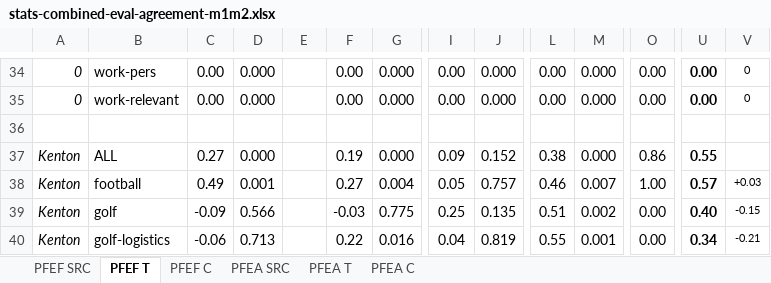
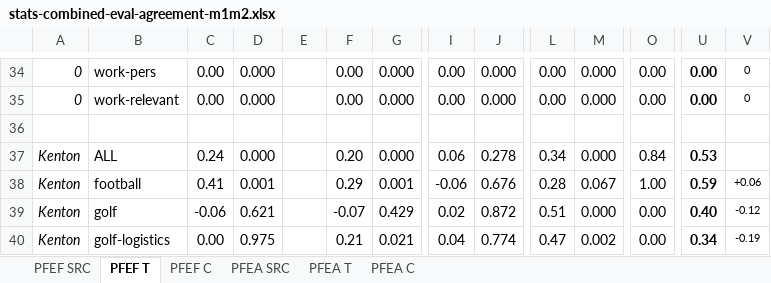
Before and after one commit to revisionist/ou-phd-resources, an Excel workbook: study/data/stats/combined/stats-combined-eval-agreement-m1m2.xlsx, sheet PFEF T, drawn as a sheet; only a part is shown, gaps mark what is left out; values as stored, in another font and other column widths than the file's, no borders; the diff covers the shown part only; the diff names each change by its address in the sheet, - before the commit and + after, or states it on an @@ line.

```diff
--- a/study/data/stats/combined/stats-combined-eval-agreement-m1m2.xlsx (sheet PFEF T)
+++ b/study/data/stats/combined/stats-combined-eval-agreement-m1m2.xlsx (sheet PFEF T)
-C37: 0.27
+C37: 0.24
-F37: 0.19
+F37: 0.20
-I37: 0.09
+I37: 0.06
-J37: 0.152
+J37: 0.278
-L37: 0.38
+L37: 0.34
-O37: 0.86
+O37: 0.84
-U37: 0.55
+U37: 0.53
-C38: 0.49
+C38: 0.41
-F38: 0.27
+F38: 0.29
-G38: 0.004
+G38: 0.001
-I38: 0.05
+I38: -0.06
-J38: 0.757
+J38: 0.676
-L38: 0.46
+L38: 0.28
-M38: 0.007
+M38: 0.067
-U38: 0.57
+U38: 0.59
-V38: +0.03
+V38: +0.06
-C39: -0.09
+C39: -0.06
-D39: 0.566
+D39: 0.621
-F39: -0.03
+F39: -0.07
-G39: 0.775
+G39: 0.429
-I39: 0.25
+I39: 0.02
-J39: 0.135
+J39: 0.872
-M39: 0.002
+M39: 0.000
-V39: -0.15
+V39: -0.12
-C40: -0.06
+C40: 0.00
-D40: 0.713
+D40: 0.975
-F40: 0.22
+F40: 0.21
-G40: 0.016
+G40: 0.021
-J40: 0.819
+J40: 0.774
-L40: 0.55
+L40: 0.47
-M40: 0.001
+M40: 0.002
-V40: -0.21
+V40: -0.19
```
Also changed, not shown: 1 added row, 1 removed row and 43 edited cells elsewhere in this sheet, sheet PFEF SRC, charts or pictures, study/data/stats/combined/stats-combined-eval-agreement-m3.xlsx.
